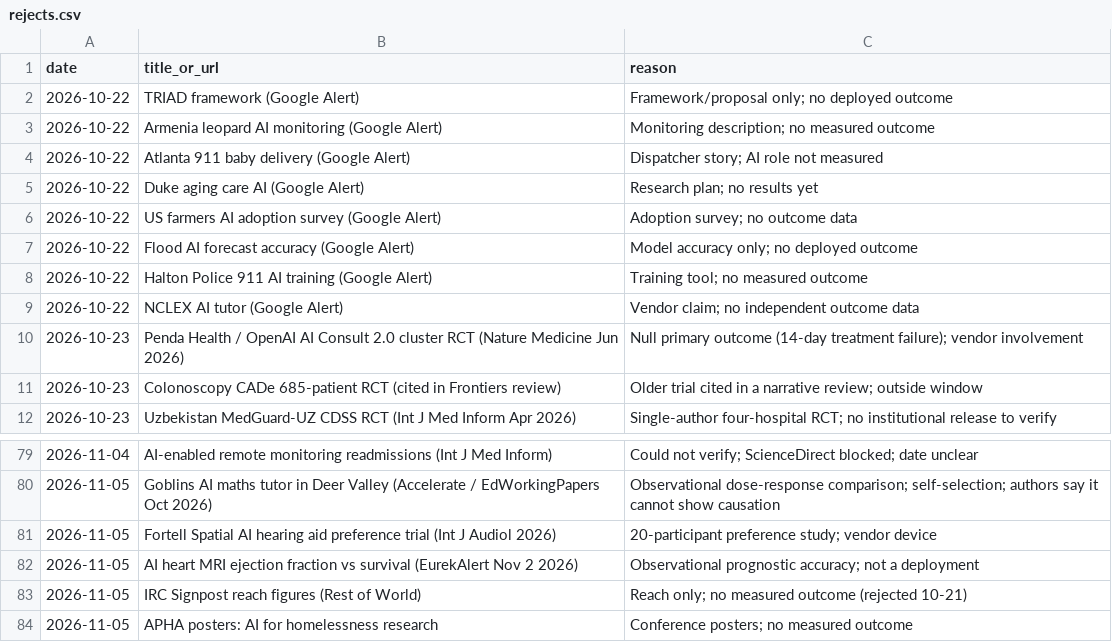
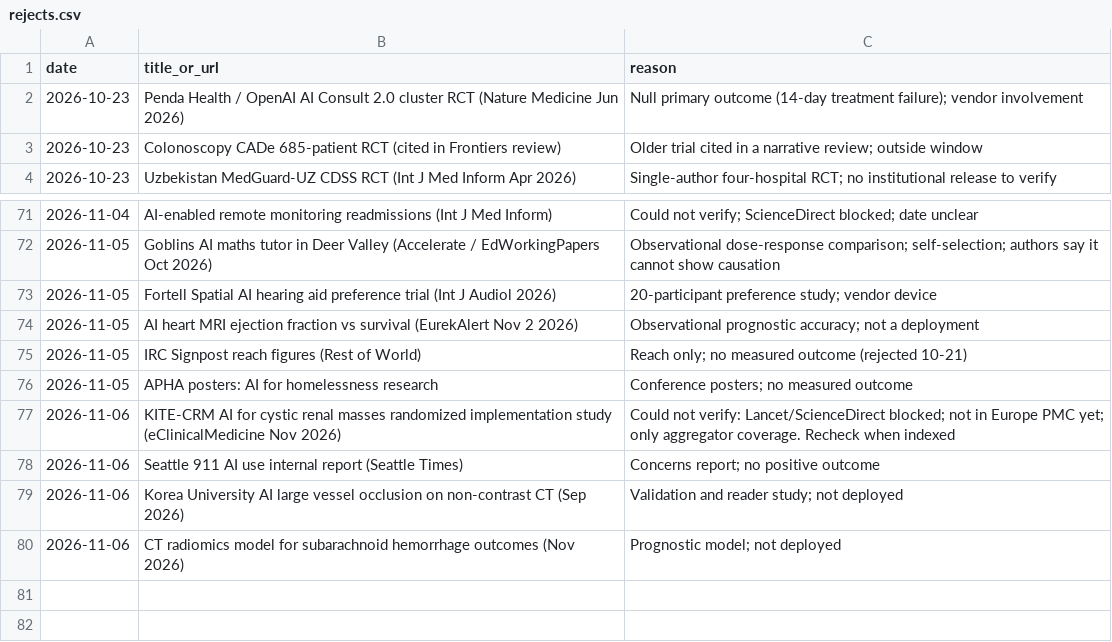
Before and after one commit to AviMaderer/AI-the-Good, a CSV file: data/rejects.csv, drawn as a sheet; only a part is shown, gaps mark what is left out.

```diff
--- a/data/rejects.csv
+++ b/data/rejects.csv
@@ -1,10 +1,2 @@
 date,title_or_url,reason
-2026-10-22,TRIAD framework (Google Alert),Framework/proposal only; no deployed outcome
-2026-10-22,Armenia leopard AI monitoring (Google Alert),Monitoring description; no measured outcome
-2026-10-22,Atlanta 911 baby delivery (Google Alert),Dispatcher story; AI role not measured
-2026-10-22,Duke aging care AI (Google Alert),Research plan; no results yet
-2026-10-22,US farmers AI adoption survey (Google Alert),Adoption survey; no outcome data
-2026-10-22,Flood AI forecast accuracy (Google Alert),Model accuracy only; no deployed outcome
-2026-10-22,Halton Police 911 AI training (Google Alert),Training tool; no measured outcome
-2026-10-22,NCLEX AI tutor (Google Alert),Vendor claim; no independent outcome data
 2026-10-23,Penda Health / OpenAI AI Consult 2.0 cluster RCT (Nature Medicine Jun 2026),Null primary outcome (14-day treatment failure); vendor involvement
@@ -84 +76,5 @@ date,title_or_url,reason
 2026-11-05,APHA posters: AI for homelessness research,Conference posters; no measured outcome
+2026-11-06,KITE-CRM AI for cystic renal masses randomized implementation study (eClinicalMedicine Nov 2026),Could not verify: Lancet/ScienceDirect blocked; not in Europe PMC yet; only aggregator coverage. Recheck when indexed
+2026-11-06,Seattle 911 AI use internal report (Seattle Times),Concerns report; no positive outcome
+2026-11-06,Korea University AI large vessel occlusion on non-contrast CT (Sep 2026),Validation and reader study; not deployed
+2026-11-06,CT radiomics model for subarachnoid hemorrhage outcomes (Nov 2026),Prognostic model; not deployed
```
Also changed, not shown: data/stories-log.csv, 3 other files.
